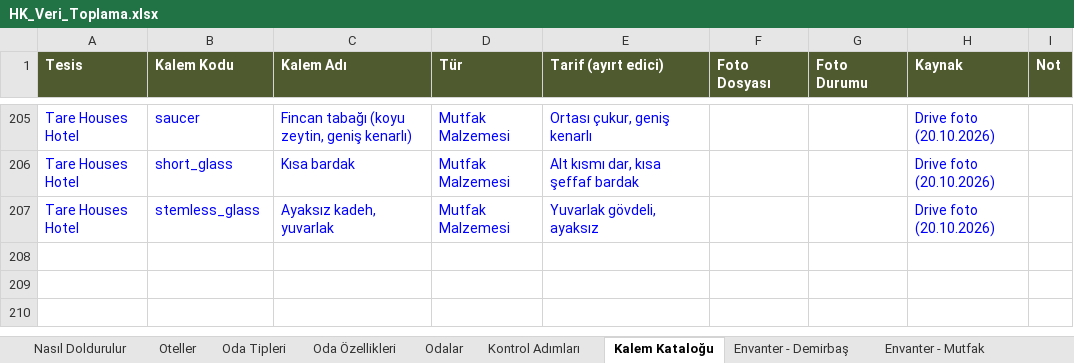
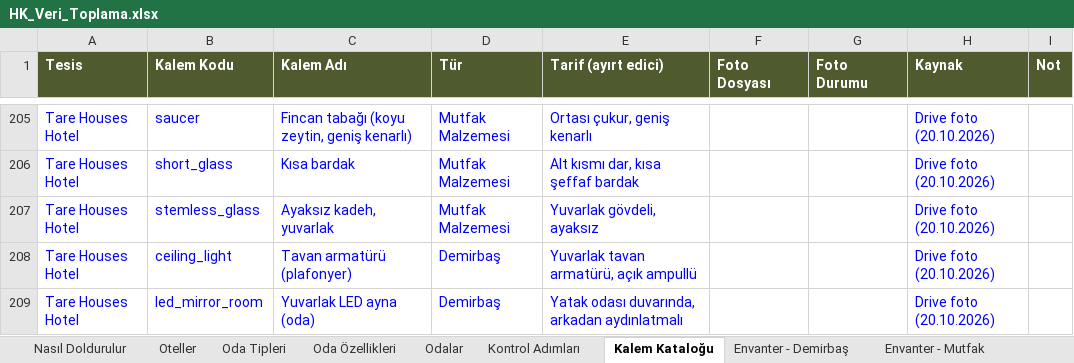
Before and after one commit to taregrouphotels-dotcom/hk-kontrol, an Excel workbook: data/HK_Veri_Toplama.xlsx, sheet Kalem Kataloğu, drawn as a sheet; only a part is shown, gaps mark what is left out; values as stored, in another font and other column widths than the file's, no borders; the diff names each change by its address in the sheet, - before the commit and + after, or states it on an @@ line.

```diff
--- a/data/HK_Veri_Toplama.xlsx (sheet Kalem Kataloğu)
+++ b/data/HK_Veri_Toplama.xlsx (sheet Kalem Kataloğu)
+row 208: Tare Houses Hotel | ceiling_light | Tavan armatürü (plafonyer) | Demirbaş | Yuvarlak tavan armatürü, açık ampullü |  |  | Drive foto (20.10.2026)
+row 209: Tare Houses Hotel | led_mirror_room | Yuvarlak LED ayna (oda) | Demirbaş | Yatak odası duvarında, arkadan aydınlatmalı |  |  | Drive foto (20.10.2026)
```
Also changed, not shown: sheet Envanter - Demirbaş, sheet Kontrol Adımları, 3 other files.
